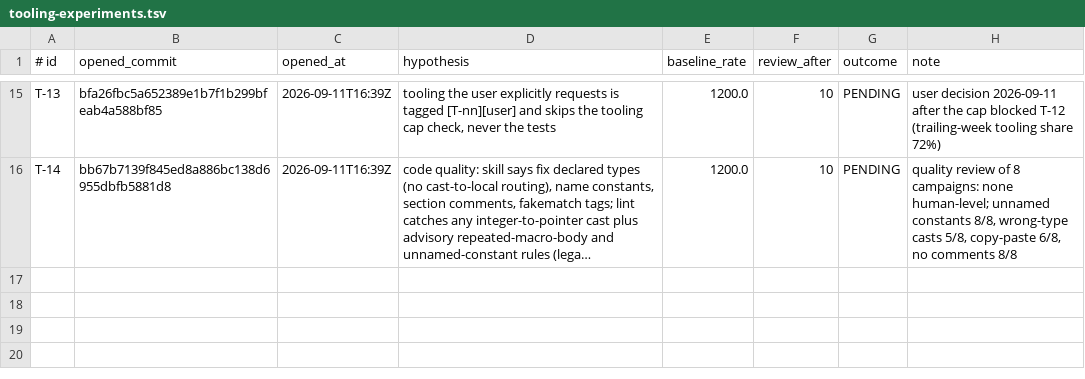
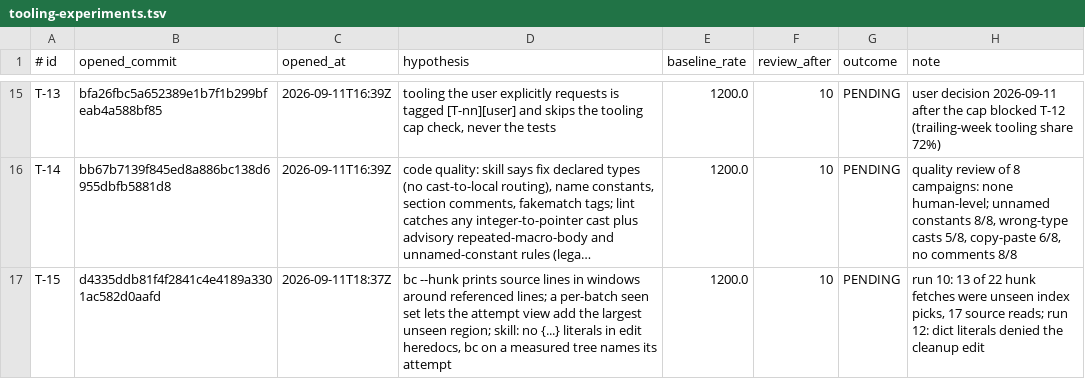
Before and after one commit to Skelp/toy2-decomp, a TSV file: tools/Resources/tooling-experiments.tsv, drawn as a sheet; only a part is shown, gaps mark what is left out; long unchanged cells end in …; the diff names each change by its address in the sheet, - before the commit and + after, or states it on an @@ line.

```diff
--- a/tools/Resources/tooling-experiments.tsv
+++ b/tools/Resources/tooling-experiments.tsv
+row 17: T-15 | d4335ddb81f4f2841c4e4189a3301ac582d0aafd | 2026-09-11T18:37Z | bc --hunk prints source lines in windows around referenced lines; a per-batch seen set lets the attempt view add the largest unseen region; skill: no {...} literals in edit heredocs, bc on a measured tree names its attempt | 1200.0 | 10 | PENDING | run 10: 13 of 22 hunk fetches were unseen index picks, 17 source reads; run 12: dict literals denied the cleanup edit
```
Also changed, not shown: 4 other files.
